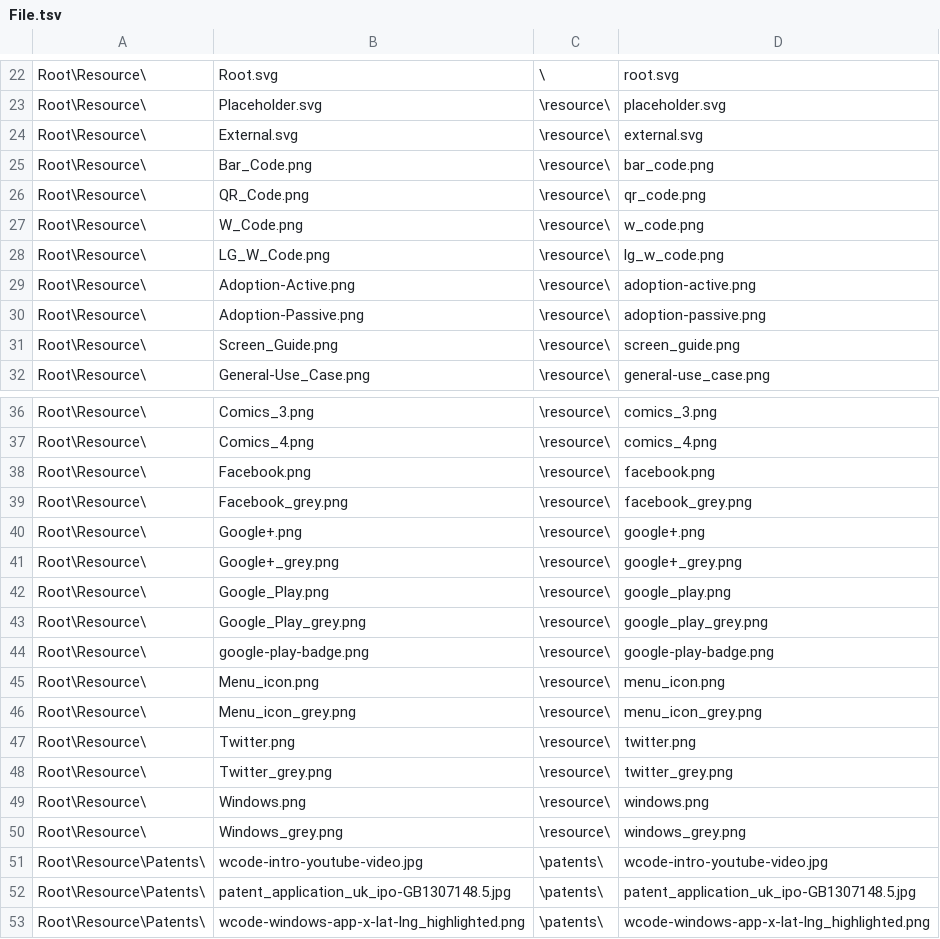
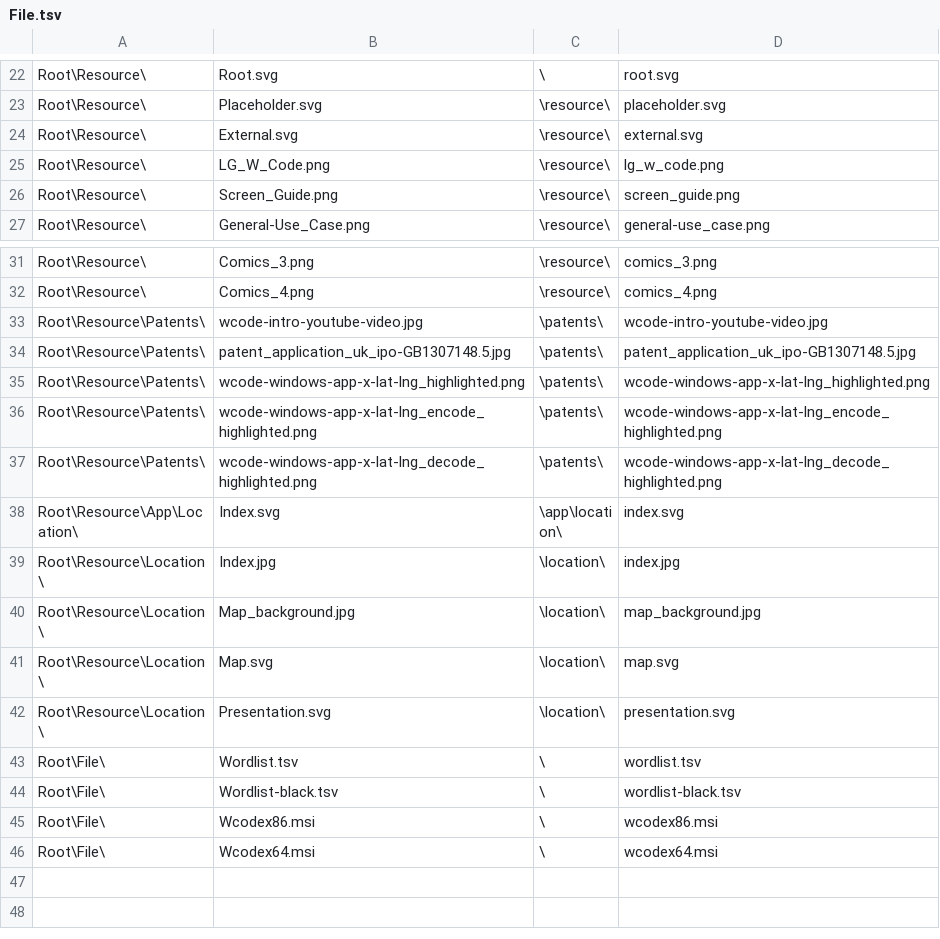
Before and after one commit to wcodes-org/wcode-web-site, a TSV file: Config/File.tsv, drawn as a sheet; only a part is shown, gaps mark what is left out; the shorter side is filled out with more unchanged rows; the diff names each change by its address in the sheet, - before the commit and + after, or states it on an @@ line.

```diff
--- a/Config/File.tsv
+++ b/Config/File.tsv
-row 25: Root\Resource\ | Bar_Code.png | \resource\ | bar_code.png
-row 26: Root\Resource\ | QR_Code.png | \resource\ | qr_code.png
-row 27: Root\Resource\ | W_Code.png | \resource\ | w_code.png
-row 29: Root\Resource\ | Adoption-Active.png | \resource\ | adoption-active.png
-row 30: Root\Resource\ | Adoption-Passive.png | \resource\ | adoption-passive.png
-row 38: Root\Resource\ | Facebook.png | \resource\ | facebook.png
-row 39: Root\Resource\ | Facebook_grey.png | \resource\ | facebook_grey.png
-row 40: Root\Resource\ | Google+.png | \resource\ | google+.png
-row 41: Root\Resource\ | Google+_grey.png | \resource\ | google+_grey.png
-row 42: Root\Resource\ | Google_Play.png | \resource\ | google_play.png
-row 43: Root\Resource\ | Google_Play_grey.png | \resource\ | google_play_grey.png
-row 44: Root\Resource\ | google-play-badge.png | \resource\ | google-play-badge.png
-row 45: Root\Resource\ | Menu_icon.png | \resource\ | menu_icon.png
-row 46: Root\Resource\ | Menu_icon_grey.png | \resource\ | menu_icon_grey.png
-row 47: Root\Resource\ | Twitter.png | \resource\ | twitter.png
-row 48: Root\Resource\ | Twitter_grey.png | \resource\ | twitter_grey.png
-row 49: Root\Resource\ | Windows.png | \resource\ | windows.png
-row 50: Root\Resource\ | Windows_grey.png | \resource\ | windows_grey.png
```
Also changed, not shown: 14 other files.
